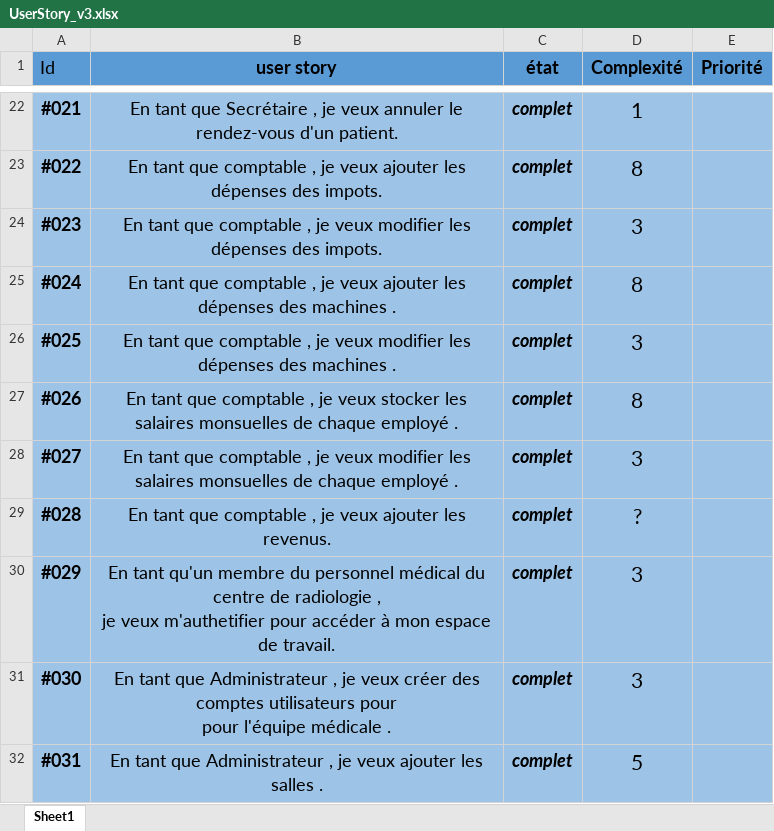
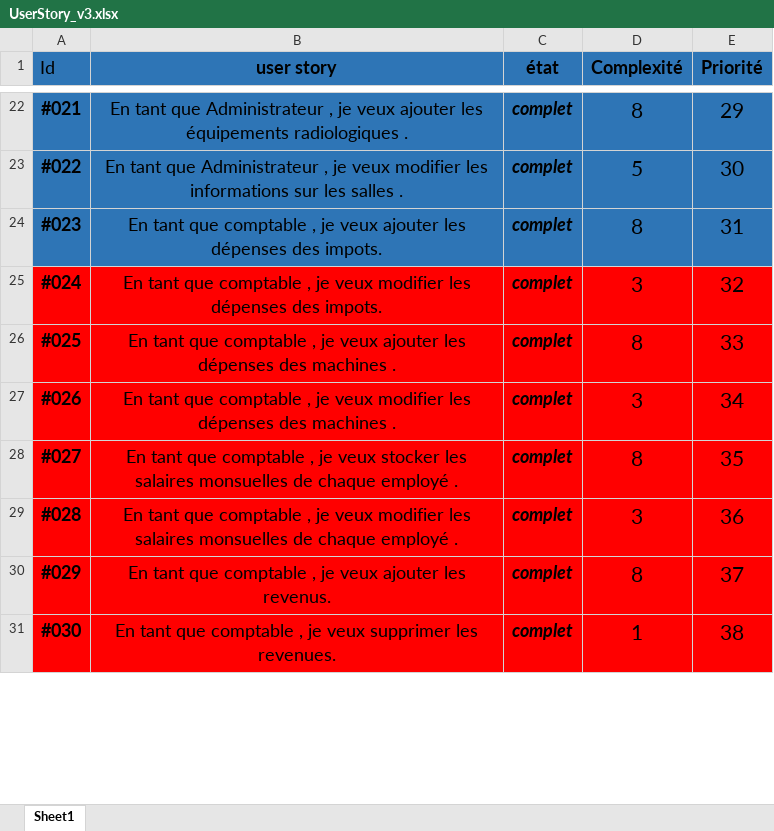
Before and after one commit to youssef484/Scrum-Update, an Excel workbook: UserStory_v3.xlsx, sheet Sheet1, drawn as a sheet; only a part is shown, gaps mark what is left out; values as stored, in another font and other column widths than the file's, no borders; removed rows and columns are numbered as before the commit, all else as after; ↵ is a line break in a cell; the diff covers the shown part only; the diff names each change by its address in the sheet, - before the commit and + after, or states it on an @@ line.

```diff
--- a/UserStory_v3.xlsx (sheet Sheet1)
+++ b/UserStory_v3.xlsx (sheet Sheet1)
-A1:E1 fill: #5B9BD5
+A1:E1 fill: #2E75B6
-A22:E24 fill: #9DC3E6
+A22:E24 fill: #2E75B6
-B22 (user story): …tant que Secrétaire , je veux annuler le rendez-vous d'un patient.
+B22 (user story): …tant que Administrateur , je veux ajouter les équipements radiologiques .
-D22 (Complexité): 1
+D22 (Complexité): 8
-E22 (Priorité): (empty)
+E22 (Priorité): 29
-B23 (user story): …tant que comptable , je veux ajouter les dépenses des impots.
+B23 (user story): …tant que Administrateur , je veux modifier les informations sur les salles .
-D23 (Complexité): 8
+D23 (Complexité): 5
-E23 (Priorité): (empty)
+E23 (Priorité): 30
-B24 (user story): …je veux modifier les dépenses…
+B24 (user story): …je veux ajouter les dépenses…
-D24 (Complexité): 3
+D24 (Complexité): 8
-E24 (Priorité): (empty)
+E24 (Priorité): 31
-A25:E31 fill: #9DC3E6
+A25:E31 fill: #FF0000
-B25 (user story): …je veux ajouter les dépenses des machines .
+B25 (user story): …je veux modifier les dépenses des impots.
-D25 (Complexité): 8
+D25 (Complexité): 3
-E25 (Priorité): (empty)
+E25 (Priorité): 32
-B26 (user story): …je veux modifier les dépenses…
+B26 (user story): …je veux ajouter les dépenses…
-D26 (Complexité): 3
+D26 (Complexité): 8
-E26 (Priorité): (empty)
+E26 (Priorité): 33
-B27 (user story): …je veux stocker les salaires monsuelles de chaque employé .
+B27 (user story): …je veux modifier les dépenses des machines .
-D27 (Complexité): 8
+D27 (Complexité): 3
-E27 (Priorité): (empty)
+E27 (Priorité): 34
-B28 (user story): …je veux modifier les salaires…
+B28 (user story): …je veux stocker les salaires…
-D28 (Complexité): 3
+D28 (Complexité): 8
-E28 (Priorité): (empty)
+E28 (Priorité): 35
-B29 (user story): …je veux ajouter les revenus.
+B29 (user story): …je veux modifier les salaires monsuelles de chaque employé .
-D29 (Complexité): ?
+D29 (Complexité): 3
-E29 (Priorité): (empty)
+E29 (Priorité): 36
-B30 (user story): En tant qu'un membre du personnel médical du centre de radiologie , ↵ je veux m'authetifier pour accéder à mon espace de travail.
+B30 (user story): En tant que comptable , je veux ajouter les revenus.
-D30 (Complexité): 3
+D30 (Complexité): 8
-E30 (Priorité): (empty)
+E30 (Priorité): 37
-B31 (user story): …tant que Administrateur , je veux créer des comptes utilisateurs pour ↵ pour l'équipe médicale .
+B31 (user story): …tant que comptable , je veux supprimer les revenues.
-D31 (Complexité): 3
+D31 (Complexité): 1
-E31 (Priorité): (empty)
+E31 (Priorité): 38
-row 32: #031 | En tant que Administrateur , je veux ajouter les salles . | complet | 5
```
Also changed, not shown: 1 added row, 8 removed rows, 58 edited cells and cell formats elsewhere in this sheet, 4 other files.
